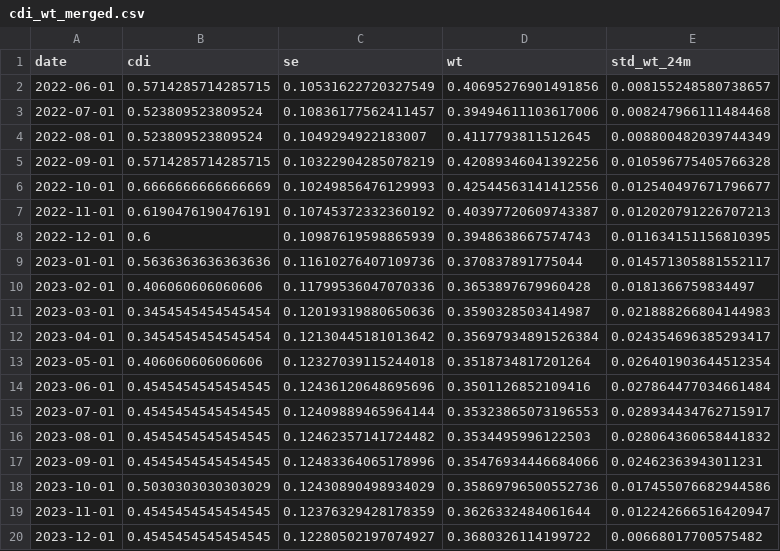
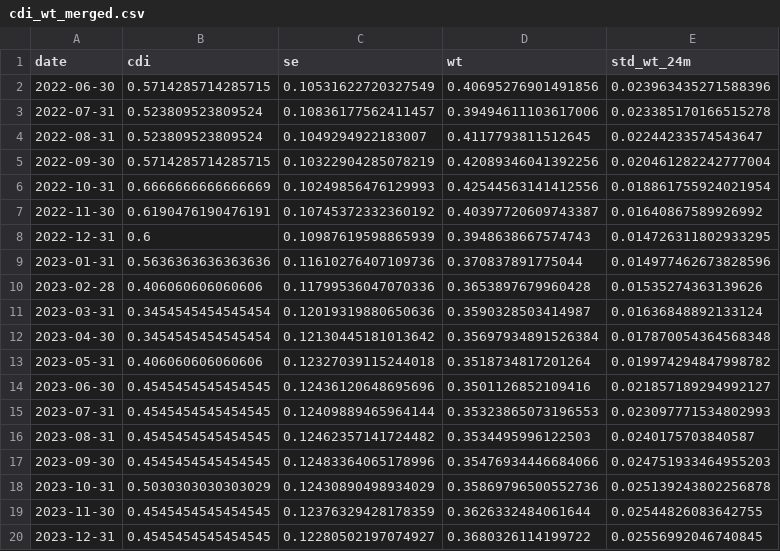
Before and after one commit to YaXiBao/CDI-replication, a CSV file: cdi_paper_replication_outputs/cdi_wt_merged.csv, drawn as a sheet.

Commit message:
Update CDI replication: add PCA utilities, PCA regression scripts, and uncertainty generation with PCA fallback

```diff
--- a/cdi_paper_replication_outputs/cdi_wt_merged.csv
+++ b/cdi_paper_replication_outputs/cdi_wt_merged.csv
@@ -1,20 +1,20 @@
 date,cdi,se,wt,std_wt_24m
-2022-06-01,0.5714285714285715,0.10531622720327549,0.40695276901491856,0.008155248580738657
-2022-07-01,0.523809523809524,0.10836177562411457,0.39494611103617006,0.008247966111484468
-2022-08-01,0.523809523809524,0.1049294922183007,0.4117793811512645,0.008800482039744349
-2022-09-01,0.5714285714285715,0.10322904285078219,0.42089346041392256,0.010596775405766328
-2022-10-01,0.6666666666666669,0.10249856476129993,0.42544563141412556,0.012540497671796677
-2022-11-01,0.6190476190476191,0.10745372332360192,0.40397720609743387,0.012020791226707213
-2022-12-01,0.6,0.10987619598865939,0.3948638667574743,0.011634151156810395
-2023-01-01,0.5636363636363636,0.11610276407109736,0.370837891775044,0.014571305881552117
-2023-02-01,0.406060606060606,0.11799536047070336,0.3653897679960428,0.0181366759834497
-2023-03-01,0.3454545454545454,0.12019319880650636,0.3590328503414987,0.021888266804144983
-2023-04-01,0.3454545454545454,0.12130445181013642,0.35697934891526384,0.024354696385293417
-2023-05-01,0.406060606060606,0.12327039115244018,0.3518734817201264,0.026401903644512354
-2023-06-01,0.4545454545454545,0.12436120648695696,0.3501126852109416,0.027864477034661484
-2023-07-01,0.4545454545454545,0.12409889465964144,0.35323865073196553,0.028934434762715917
-2023-08-01,0.4545454545454545,0.12462357141724482,0.3534495996122503,0.028064360658441832
-2023-09-01,0.4545454545454545,0.12483364065178996,0.35476934446684066,0.02462363943011231
-2023-10-01,0.5030303030303029,0.12430890498934029,0.35869796500552736,0.017455076682944586
-2023-11-01,0.4545454545454545,0.12376329428178359,0.3626332484061644,0.012242666516420947
-2023-12-01,0.4545454545454545,0.12280502197074927,0.3680326114199722,0.00668017700575482
+2022-06-30,0.5714285714285715,0.10531622720327549,0.40695276901491856,0.023963435271588396
+2022-07-31,0.523809523809524,0.10836177562411457,0.39494611103617006,0.023385170166515278
+2022-08-31,0.523809523809524,0.1049294922183007,0.4117793811512645,0.02244233574543647
+2022-09-30,0.5714285714285715,0.10322904285078219,0.42089346041392256,0.020461282242777004
+2022-10-31,0.6666666666666669,0.10249856476129993,0.42544563141412556,0.018861755924021954
+2022-11-30,0.6190476190476191,0.10745372332360192,0.40397720609743387,0.01640867589926992
+2022-12-31,0.6,0.10987619598865939,0.3948638667574743,0.014726311802933295
+2023-01-31,0.5636363636363636,0.11610276407109736,0.370837891775044,0.014977462673828596
+2023-02-28,0.406060606060606,0.11799536047070336,0.3653897679960428,0.01535274363139626
+2023-03-31,0.3454545454545454,0.12019319880650636,0.3590328503414987,0.01636848892133124
+2023-04-30,0.3454545454545454,0.12130445181013642,0.35697934891526384,0.017870054364568348
+2023-05-31,0.406060606060606,0.12327039115244018,0.3518734817201264,0.019974294847998782
+2023-06-30,0.4545454545454545,0.12436120648695696,0.3501126852109416,0.021857189294992127
+2023-07-31,0.4545454545454545,0.12409889465964144,0.35323865073196553,0.023097771534802993
+2023-08-31,0.4545454545454545,0.12462357141724482,0.3534495996122503,0.0240175703840587
+2023-09-30,0.4545454545454545,0.12483364065178996,0.35476934446684066,0.024751933464955203
+2023-10-31,0.5030303030303029,0.12430890498934029,0.35869796500552736,0.025139243802256878
+2023-11-30,0.4545454545454545,0.12376329428178359,0.3626332484061644,0.02544826083642755
+2023-12-31,0.4545454545454545,0.12280502197074927,0.3680326114199722,0.02556992046740845
```
Also changed, not shown: 16 other files.
